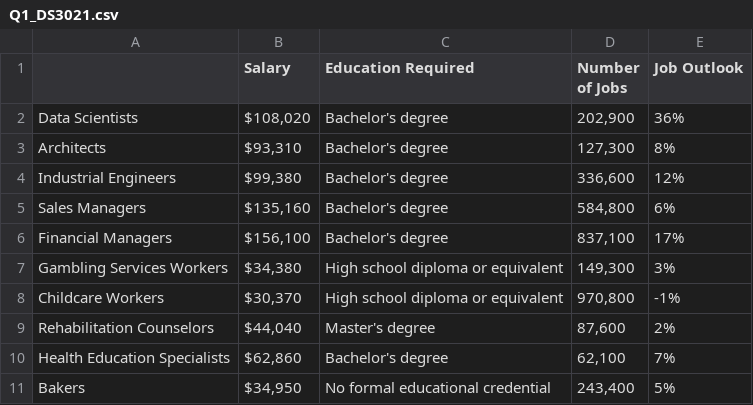
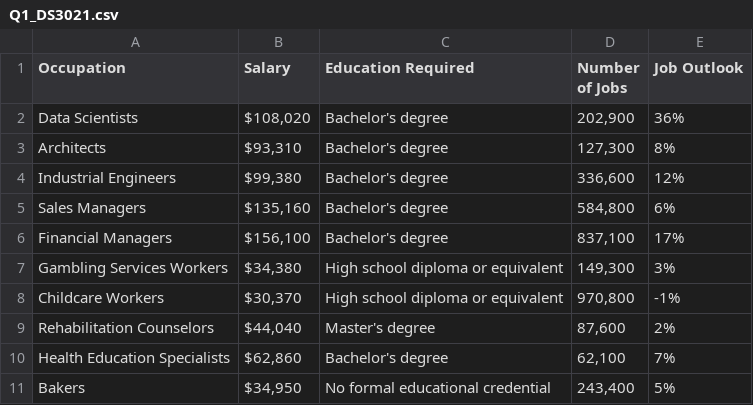
Before and after one commit to pnr3kr/programming, a CSV file: assignment/Q1_DS3021.csv, drawn as a sheet.

Commit message:
Changes to csv

```diff
--- a/assignment/Q1_DS3021.csv
+++ b/assignment/Q1_DS3021.csv
@@ -1,2 +1,2 @@
-,Salary,Education Required,Number of Jobs,Job Outlook
+Occupation,Salary,Education Required,Number of Jobs,Job Outlook
 Data Scientists,"$108,020 ",Bachelor's degree,"202,900",36%
```
